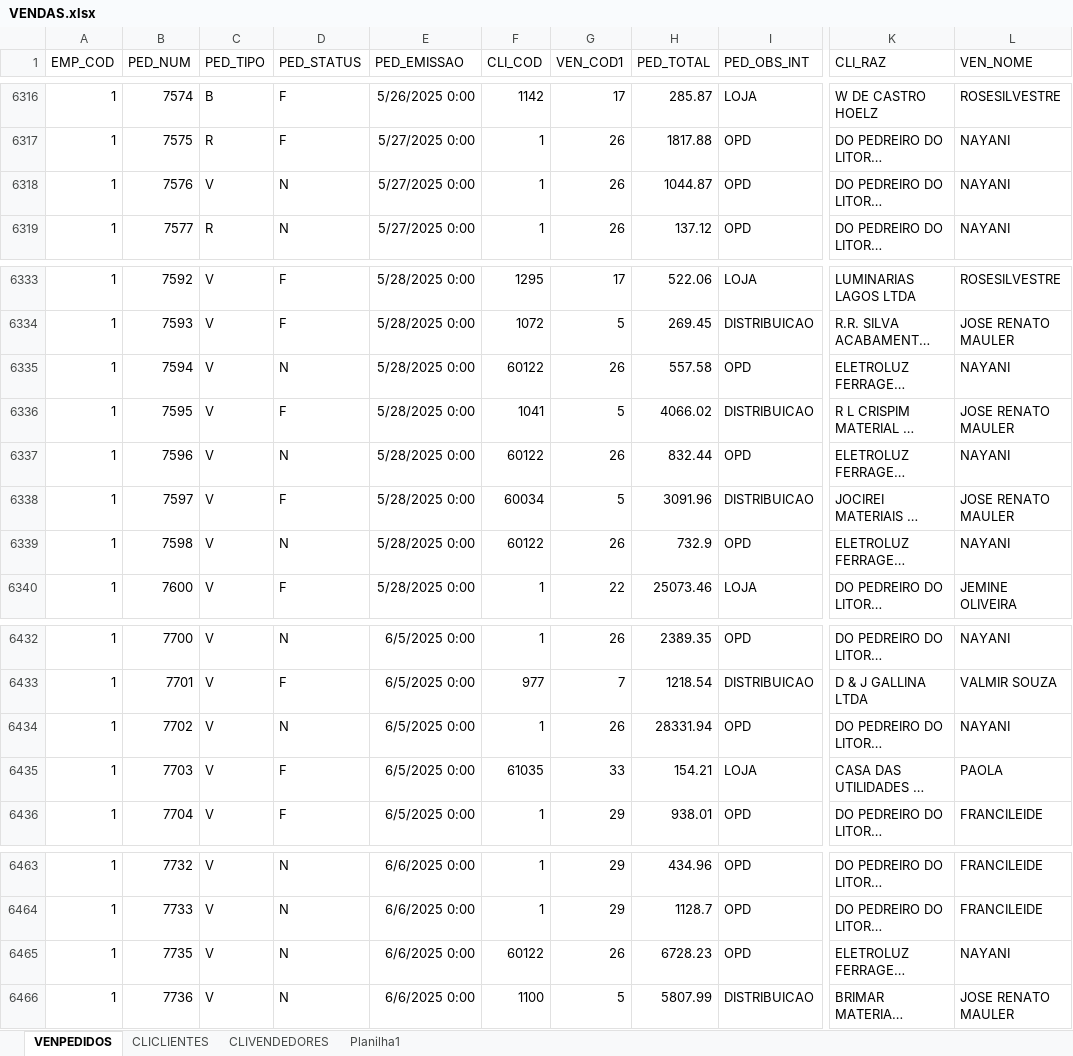
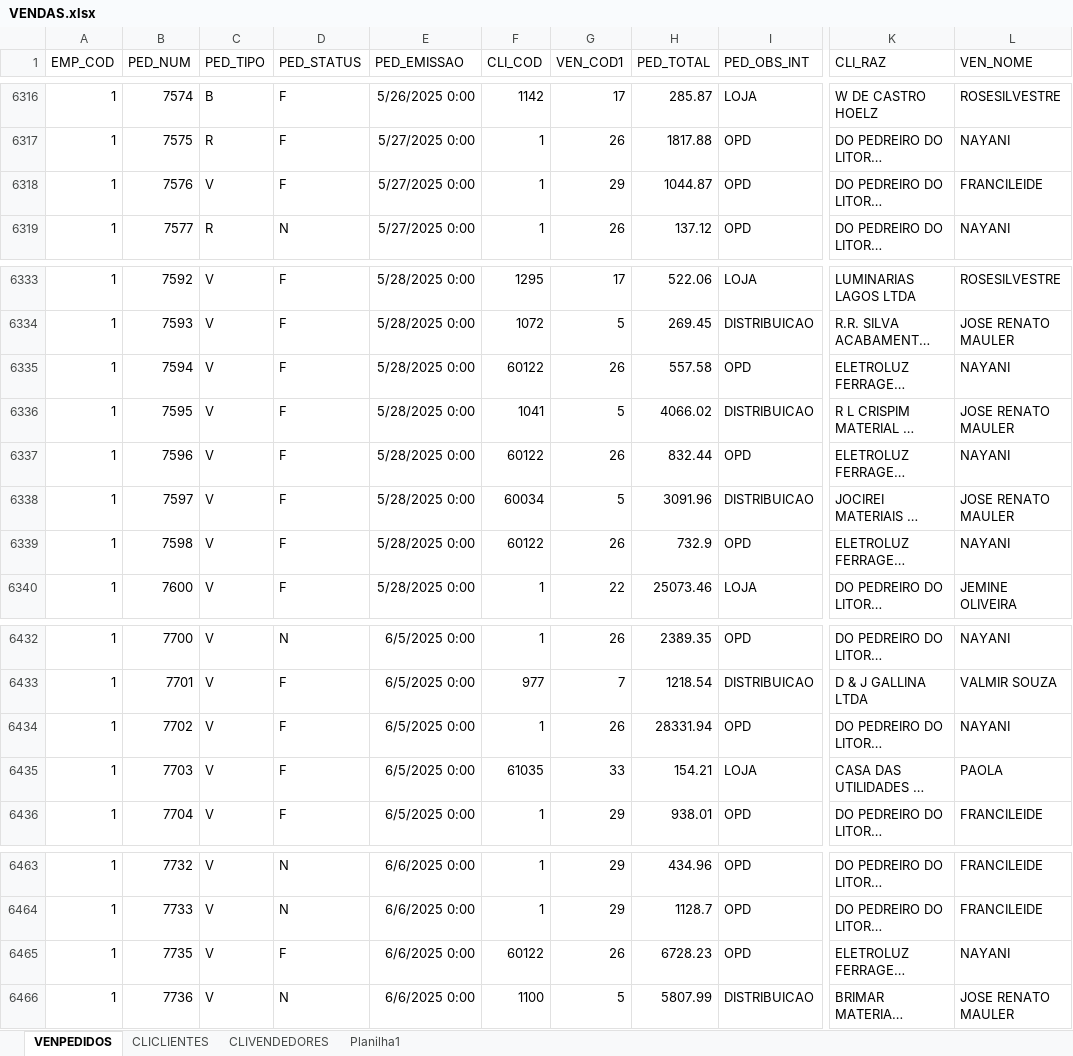
Before and after one commit to jgu1lherme/crmalternativa_metas, an Excel workbook: resources/VENDAS.xlsx, sheet VENPEDIDOS, drawn as a sheet; only a part is shown, gaps mark what is left out; long unchanged cells end in …; values as stored, in another font and other column widths than the file's, no borders; table styles not drawn; the diff covers the shown part only; the diff names each change by its address in the sheet, - before the commit and + after, or states it on an @@ line.

```diff
--- a/resources/VENDAS.xlsx (sheet VENPEDIDOS)
+++ b/resources/VENDAS.xlsx (sheet VENPEDIDOS)
-D6318 (PED_STATUS): N
+D6318 (PED_STATUS): F
-G6318 (VEN_COD1): 26
+G6318 (VEN_COD1): 29
-L6318 (VEN_NOME): NAYANI
+L6318 (VEN_NOME): FRANCILEIDE
-D6335 (PED_STATUS): N
+D6335 (PED_STATUS): F
-D6337 (PED_STATUS): N
+D6337 (PED_STATUS): F
-D6339 (PED_STATUS): N
+D6339 (PED_STATUS): F
-D6434 (PED_STATUS): N
+D6434 (PED_STATUS): F
-D6465 (PED_STATUS): N
+D6465 (PED_STATUS): F
```
Also changed, not shown: 16 added rows and 9 edited cells elsewhere in this sheet.
